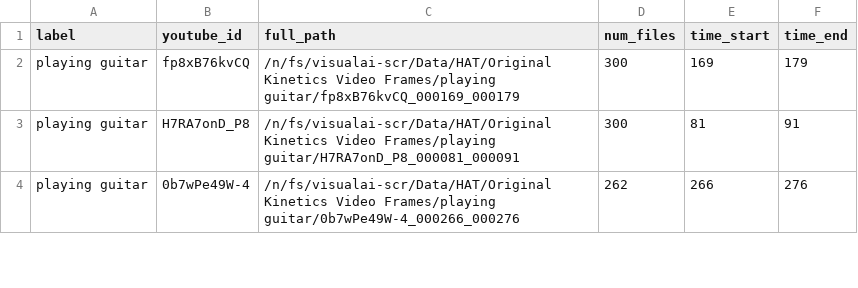
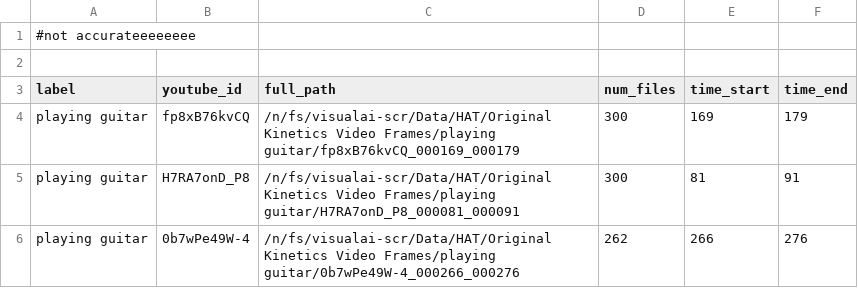
Before and after one commit to EllieZhou1/Seeing_Beyond_the_Scene, a CSV file: dataset/segmented_minikinetics50/no_human_minikinetics50_validation.csv, drawn as a sheet; only a part is shown.

Commit message:
- commit

```diff
--- a/dataset/segmented_minikinetics50/no_human_minikinetics50_validation.csv
+++ b/dataset/segmented_minikinetics50/no_human_minikinetics50_validation.csv
@@ -1 +1,3 @@
+#not accurateeeeeeee
+
 label,youtube_id,full_path,num_files,time_start,time_end
```
